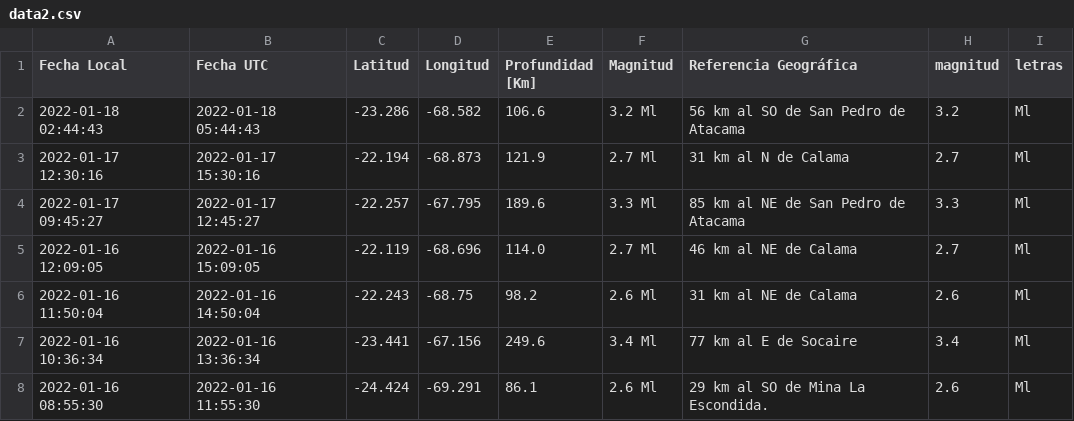
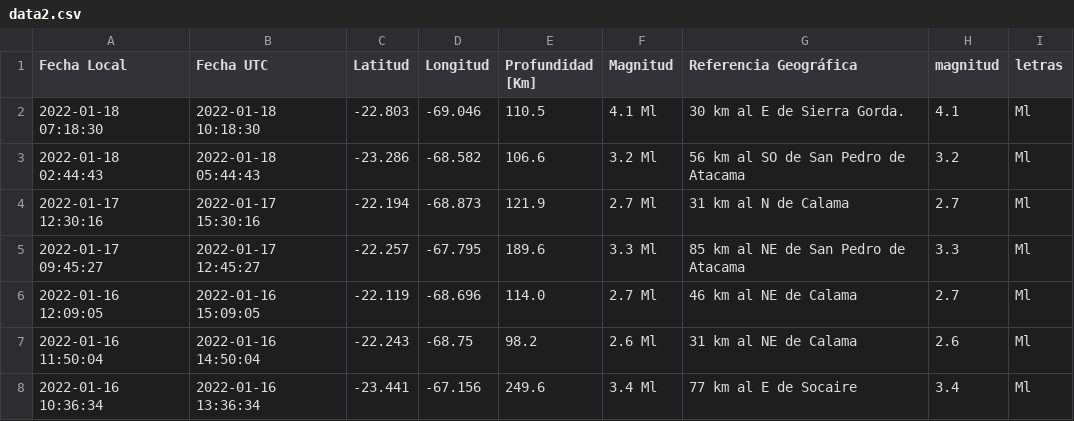
Before and after one commit to brunooviedo/sismos, a CSV file: data2.csv, drawn as a sheet; only a part is shown; the shorter side is filled out with more unchanged rows; the diff names each change by its address in the sheet, - before the commit and + after, or states it on an @@ line.

```diff
--- a/data2.csv
+++ b/data2.csv
+row 2: 2022-01-18 07:18:30 | 2022-01-18 10:18:30 | -22.803 | -69.046 | 110.5 | 4.1 Ml | 30 km al E de Sierra Gorda. | 4.1 | Ml
```
Also changed, not shown: data.csv, 2 other files.
